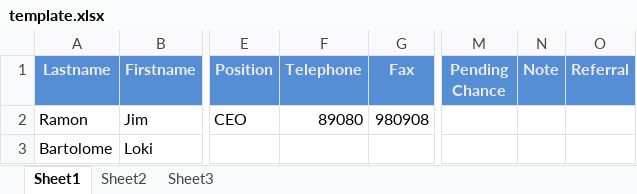
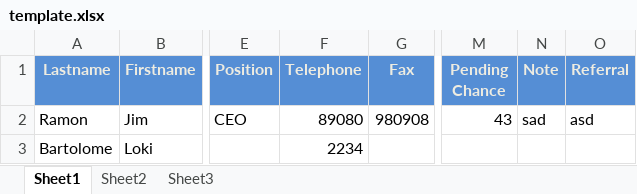
Before and after one commit to jimtrinidad/sales, an Excel workbook: template.xlsx, sheet Sheet1, drawn as a sheet; only a part is shown, gaps mark what is left out; values as stored, in another font and other column widths than the file's, no borders; the diff names each change by its address in the sheet, - before the commit and + after, or states it on an @@ line.

```diff
--- a/template.xlsx (sheet Sheet1)
+++ b/template.xlsx (sheet Sheet1)
-M2 (Pending Chance): (empty)
+M2 (Pending Chance): 43
-N2 (Note): (empty)
+N2 (Note): sad
-O2 (Referral): (empty)
+O2 (Referral): asd
-F3 (Telephone): (empty)
+F3 (Telephone): 2234
```
Also changed, not shown: 1 other file.
